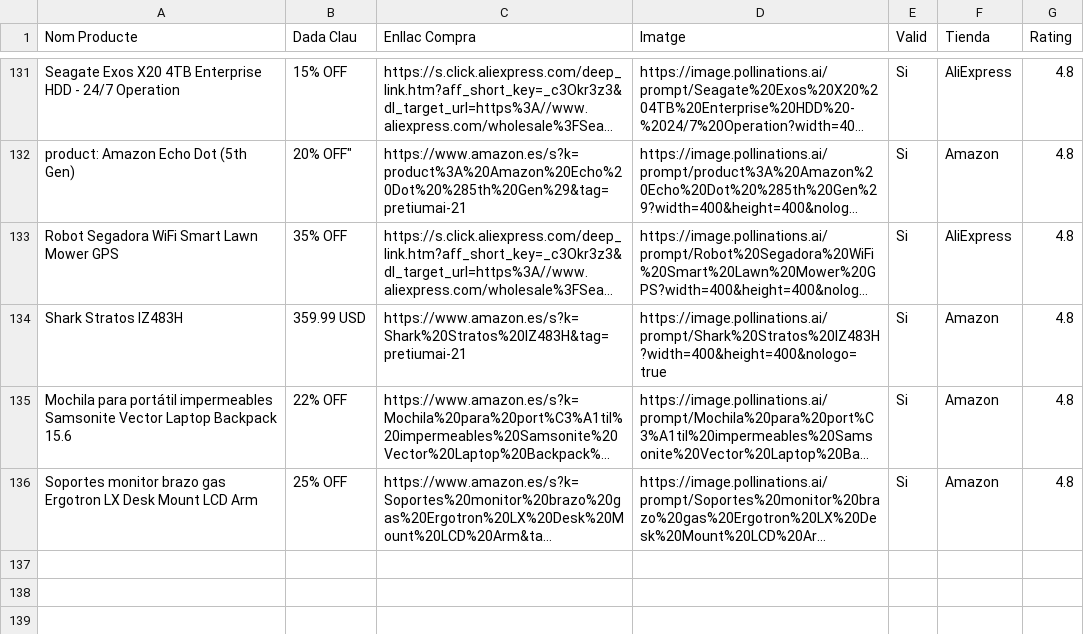
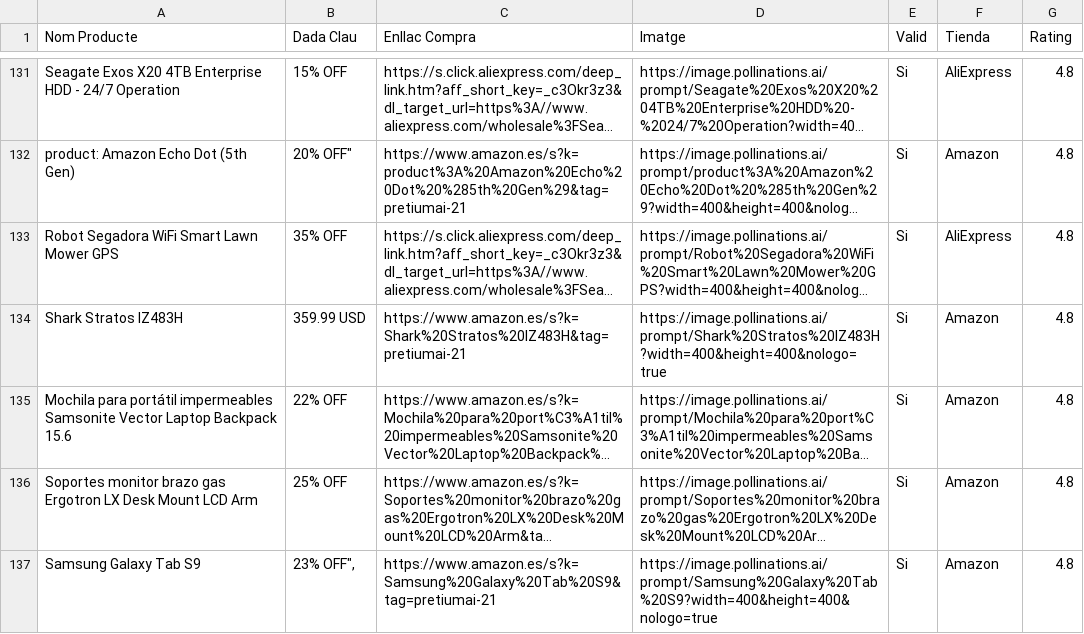
Before and after one commit to PretiumAI/pretiumai-shop, a CSV file: base_dades_final.csv, drawn as a sheet; only a part is shown, gaps mark what is left out; long unchanged cells end in …; the diff names each change by its address in the sheet, - before the commit and + after, or states it on an @@ line.

```diff
--- a/base_dades_final.csv
+++ b/base_dades_final.csv
+row 137: Samsung Galaxy Tab S9 | 23% OFF", | https://www.amazon.es/s?k=Samsung%20Galaxy%20Tab%20S9&tag=pretiumai-21 | https://image.pollinations.ai/prompt/Samsung%20Galaxy%20Tab%20S9?width=400&height=400&nologo=true | Si | Amazon | 4.8
```
Also changed, not shown: 1 other file.
